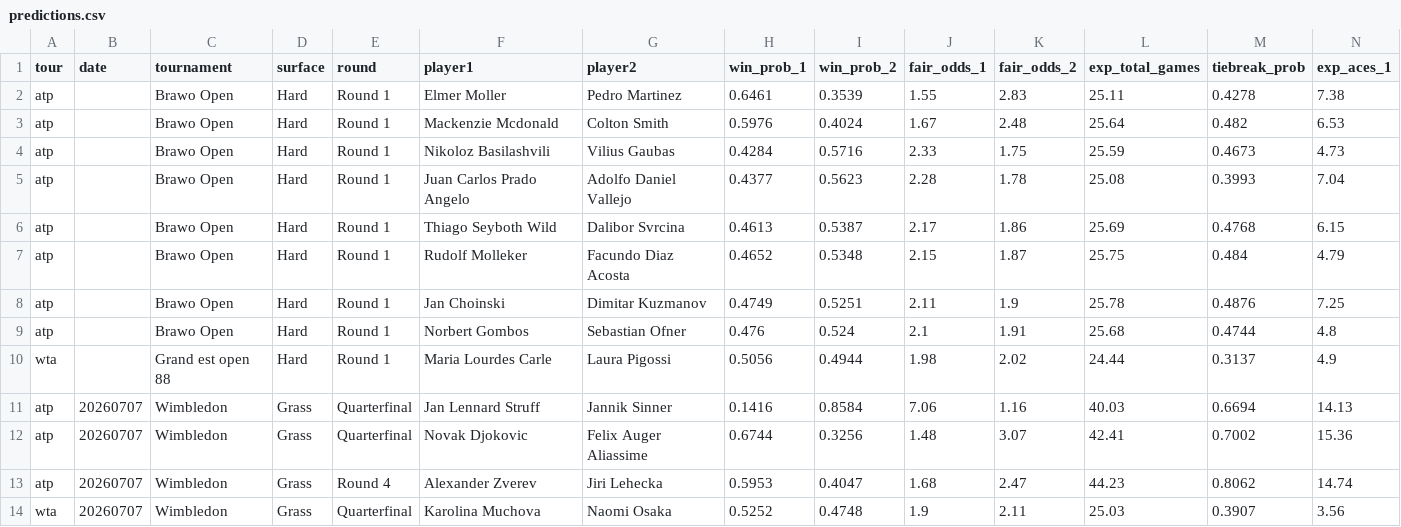
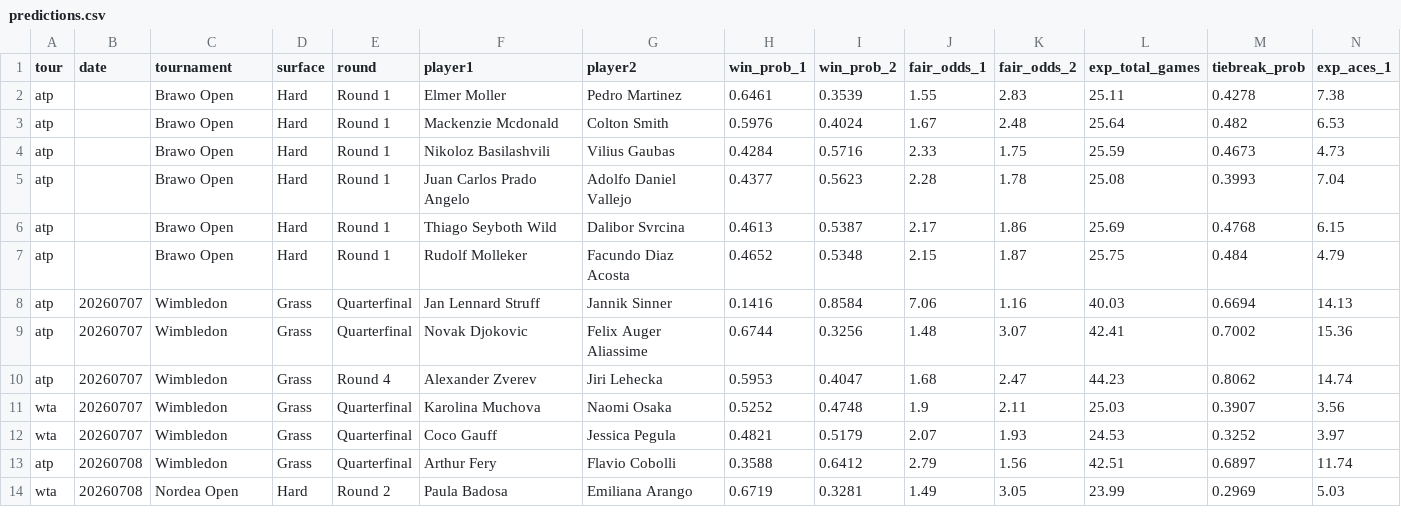
Before and after one commit to DanielTomaro13/Tennis-Modelling, a CSV file: reports/predictions.csv, drawn as a sheet; only a part is shown; the shorter side is filled out with more unchanged rows; rows hold the shown columns only; the diff names each change by its address in the sheet, - before the commit and + after, or states it on an @@ line.

```diff
--- a/reports/predictions.csv
+++ b/reports/predictions.csv
-row 8: atp |  | Brawo Open | Hard | Round 1 | Jan Choinski | Dimitar Kuzmanov | 0.4749 | 0.5251 | 2.11 | 1.9 | 25.78 | 0.4876 | 7.25
-row 9: atp |  | Brawo Open | Hard | Round 1 | Norbert Gombos | Sebastian Ofner | 0.476 | 0.524 | 2.1 | 1.91 | 25.68 | 0.4744 | 4.8
-row 10: wta |  | Grand est open 88 | Hard | Round 1 | Maria Lourdes Carle | Laura Pigossi | 0.5056 | 0.4944 | 1.98 | 2.02 | 24.44 | 0.3137 | 4.9
```
Also changed, not shown: data/fixtures.csv, 4 other files.
